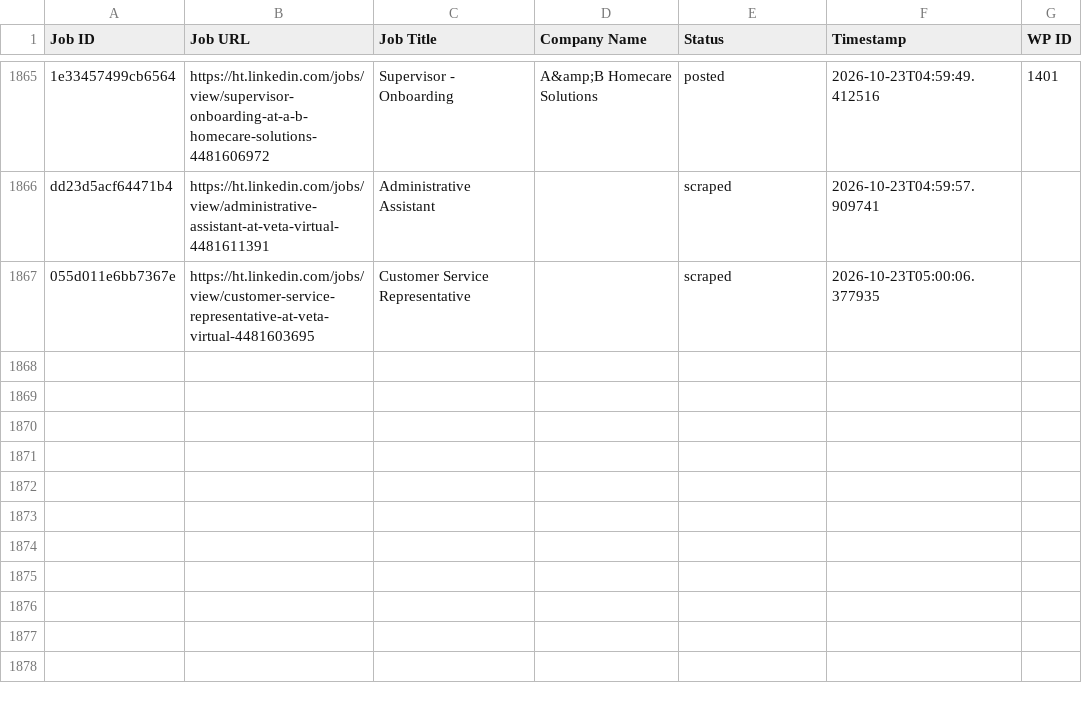
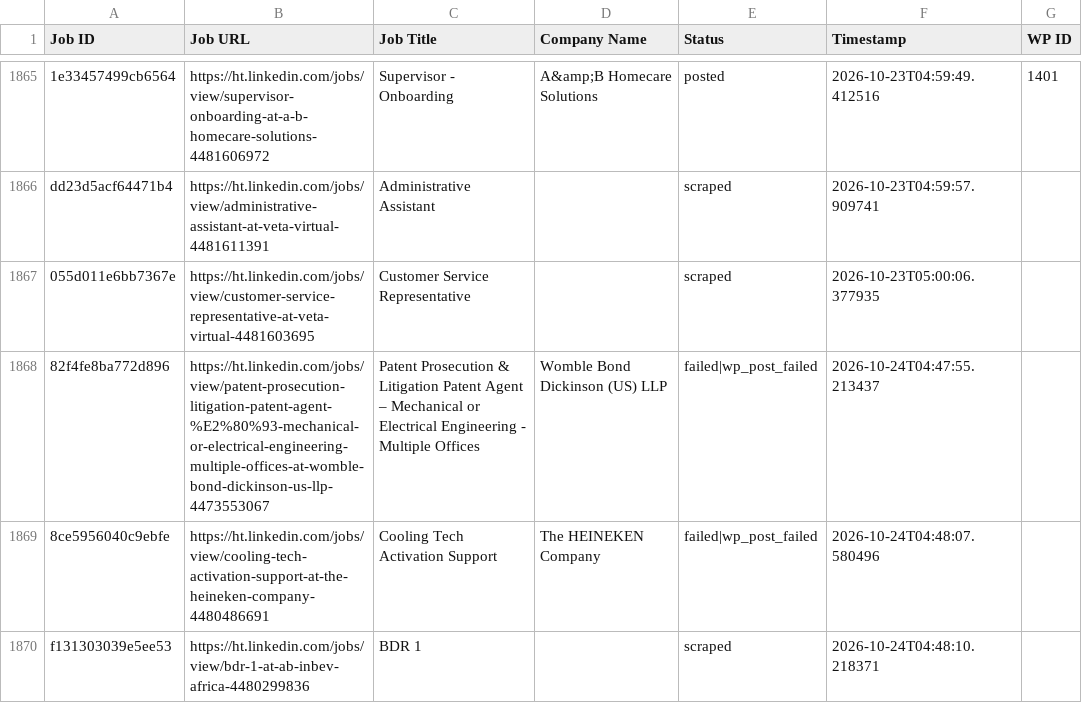
Before and after one commit to innovationinc2000/ht, a CSV file: processed_jobs.csv, drawn as a sheet; only a part is shown, gaps mark what is left out; the diff names each change by its address in the sheet, - before the commit and + after, or states it on an @@ line.

```diff
--- a/processed_jobs.csv
+++ b/processed_jobs.csv
+row 1868: 82f4fe8ba772d896 | https://ht.linkedin.com/jobs/view/patent-prosecution-litigation-patent-agent-%E2%80%93-mechanical-or-electrical-engineering-multiple-offices-at-womble-bond-dickinson-us-llp-4473553067 | Patent Prosecution & Litigation Patent Agent – Mechanical or Electrical Engineering - Multiple Offices | Womble Bond Dickinson (US) LLP | failed|wp_post_failed | 2026-10-24T04:47:55.213437
+row 1869: 8ce5956040c9ebfe | https://ht.linkedin.com/jobs/view/cooling-tech-activation-support-at-the-heineken-company-4480486691 | Cooling Tech Activation Support | The HEINEKEN Company | failed|wp_post_failed | 2026-10-24T04:48:07.580496
+row 1870: f131303039e5ee53 | https://ht.linkedin.com/jobs/view/bdr-1-at-ab-inbev-africa-4480299836 | BDR 1 |  | scraped | 2026-10-24T04:48:10.218371
```
